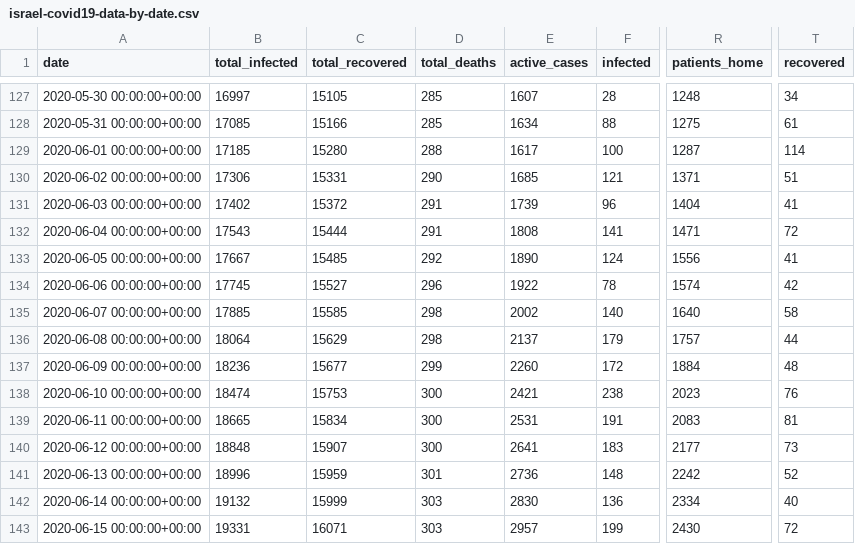
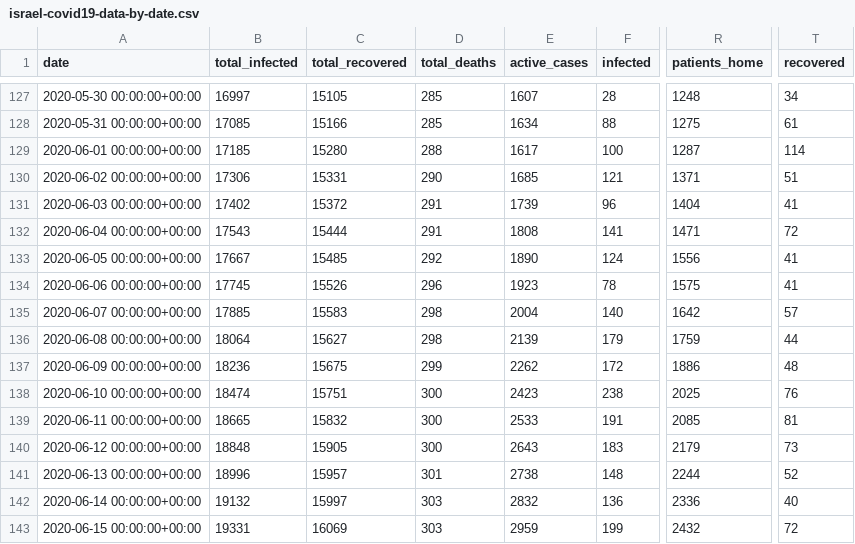
Before and after one commit to sapir/more-israel-covid19-data, a CSV file: israel-covid19-data-by-date.csv, drawn as a sheet; only a part is shown, gaps mark what is left out; the diff covers the shown part only; the diff names each change by its address in the sheet, - before the commit and + after, or states it on an @@ line.

Commit message:
Update data

```diff
--- a/israel-covid19-data-by-date.csv
+++ b/israel-covid19-data-by-date.csv
-C134 (total_recovered): 15527
+C134 (total_recovered): 15526
-E134 (active_cases): 1922
+E134 (active_cases): 1923
-R134 (patients_home): 1574
+R134 (patients_home): 1575
-T134 (recovered): 42
+T134 (recovered): 41
-C135 (total_recovered): 15585
+C135 (total_recovered): 15583
-E135 (active_cases): 2002
+E135 (active_cases): 2004
-R135 (patients_home): 1640
+R135 (patients_home): 1642
-T135 (recovered): 58
+T135 (recovered): 57
-C136 (total_recovered): 15629
+C136 (total_recovered): 15627
-E136 (active_cases): 2137
+E136 (active_cases): 2139
-R136 (patients_home): 1757
+R136 (patients_home): 1759
-C137 (total_recovered): 15677
+C137 (total_recovered): 15675
-E137 (active_cases): 2260
+E137 (active_cases): 2262
-R137 (patients_home): 1884
+R137 (patients_home): 1886
-C138 (total_recovered): 15753
+C138 (total_recovered): 15751
-E138 (active_cases): 2421
+E138 (active_cases): 2423
-R138 (patients_home): 2023
+R138 (patients_home): 2025
-C139 (total_recovered): 15834
+C139 (total_recovered): 15832
-E139 (active_cases): 2531
+E139 (active_cases): 2533
-R139 (patients_home): 2083
+R139 (patients_home): 2085
-C140 (total_recovered): 15907
+C140 (total_recovered): 15905
-E140 (active_cases): 2641
+E140 (active_cases): 2643
-R140 (patients_home): 2177
+R140 (patients_home): 2179
-C141 (total_recovered): 15959
+C141 (total_recovered): 15957
-E141 (active_cases): 2736
+E141 (active_cases): 2738
-R141 (patients_home): 2242
+R141 (patients_home): 2244
-C142 (total_recovered): 15999
+C142 (total_recovered): 15997
-E142 (active_cases): 2830
+E142 (active_cases): 2832
-R142 (patients_home): 2334
+R142 (patients_home): 2336
-C143 (total_recovered): 16071
+C143 (total_recovered): 16069
-E143 (active_cases): 2957
+E143 (active_cases): 2959
-R143 (patients_home): 2430
+R143 (patients_home): 2432
```
Also changed, not shown: 164 edited cells elsewhere in this file.
